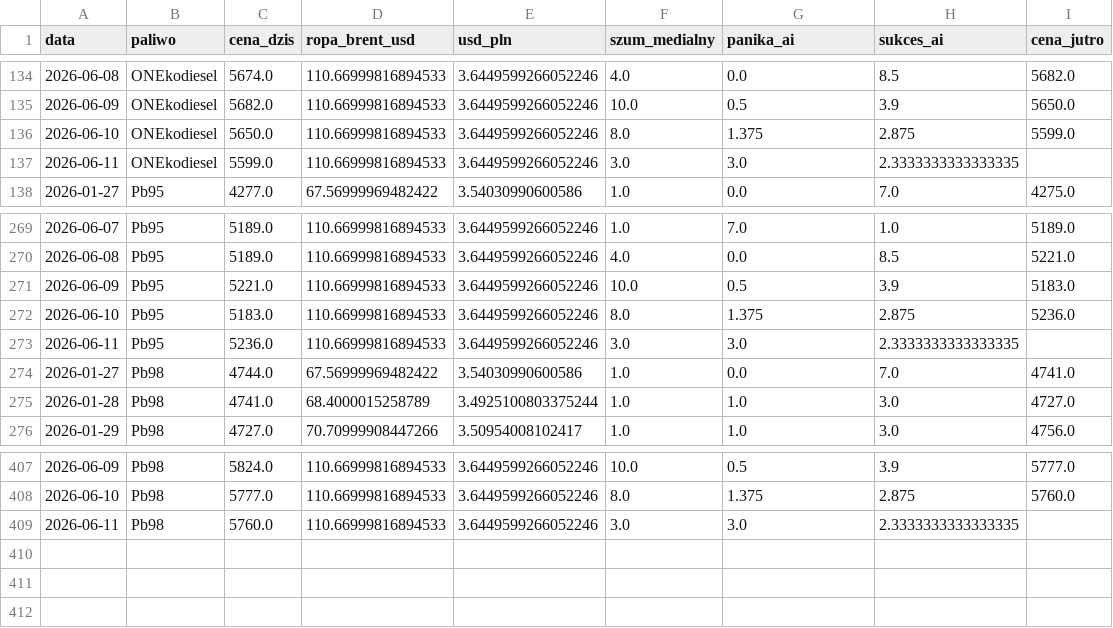
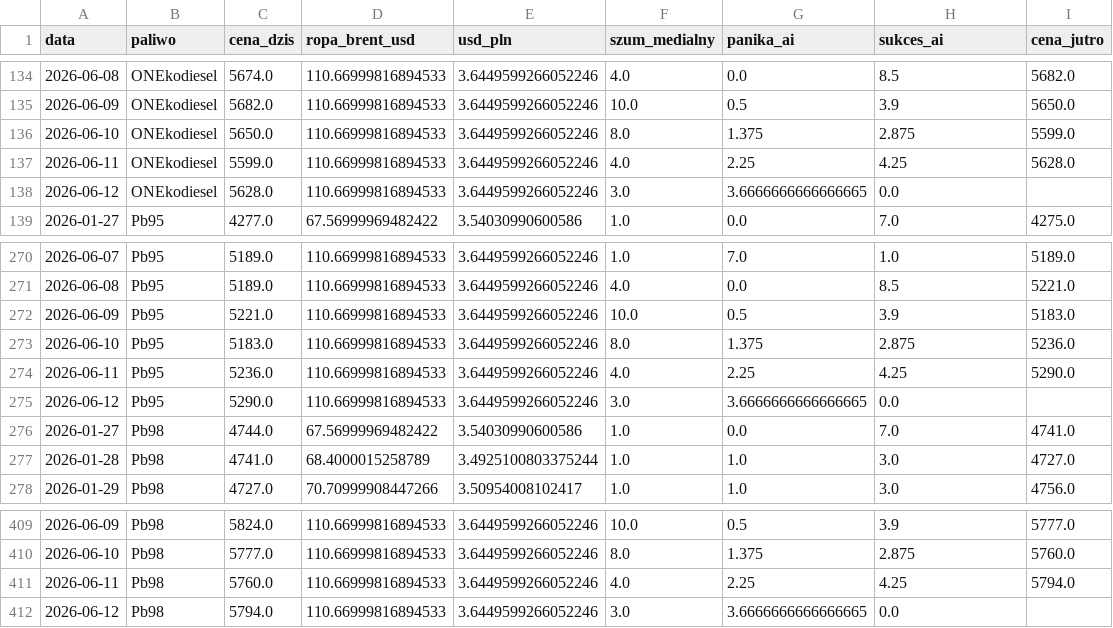
Before and after one commit to Majbor1/orlen_scraper, a CSV file: data/orlen_master_table.csv, drawn as a sheet; only a part is shown, gaps mark what is left out.

```diff
--- a/data/orlen_master_table.csv
+++ b/data/orlen_master_table.csv
@@ -136,3 +136,4 @@
 2026-06-10,ONEkodiesel,5650.0,110.66999816894533,3.6449599266052246,8.0,1.375,2.875,5599.0
-2026-06-11,ONEkodiesel,5599.0,110.66999816894533,3.6449599266052246,3.0,3.0,2.3333333333333335,
+2026-06-11,ONEkodiesel,5599.0,110.66999816894533,3.6449599266052246,4.0,2.25,4.25,5628.0
+2026-06-12,ONEkodiesel,5628.0,110.66999816894533,3.6449599266052246,3.0,3.6666666666666665,0.0,
 2026-01-27,Pb95,4277.0,67.56999969482422,3.54030990600586,1.0,0.0,7.0,4275.0
@@ -272,3 +273,4 @@
 2026-06-10,Pb95,5183.0,110.66999816894533,3.6449599266052246,8.0,1.375,2.875,5236.0
-2026-06-11,Pb95,5236.0,110.66999816894533,3.6449599266052246,3.0,3.0,2.3333333333333335,
+2026-06-11,Pb95,5236.0,110.66999816894533,3.6449599266052246,4.0,2.25,4.25,5290.0
+2026-06-12,Pb95,5290.0,110.66999816894533,3.6449599266052246,3.0,3.6666666666666665,0.0,
 2026-01-27,Pb98,4744.0,67.56999969482422,3.54030990600586,1.0,0.0,7.0,4741.0
@@ -408,2 +410,3 @@
 2026-06-10,Pb98,5777.0,110.66999816894533,3.6449599266052246,8.0,1.375,2.875,5760.0
-2026-06-11,Pb98,5760.0,110.66999816894533,3.6449599266052246,3.0,3.0,2.3333333333333335,
+2026-06-11,Pb98,5760.0,110.66999816894533,3.6449599266052246,4.0,2.25,4.25,5794.0
+2026-06-12,Pb98,5794.0,110.66999816894533,3.6449599266052246,3.0,3.6666666666666665,0.0,
```
Also changed, not shown: data/cena_max.csv, data/ceny_orlen_zestawienie.csv, 4 other files.
